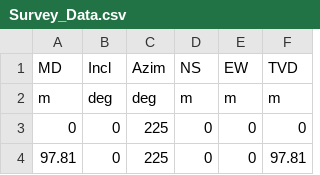
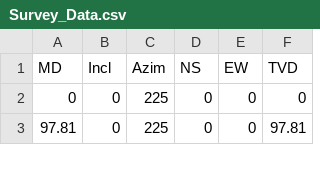
Before and after one commit to kushani17/crm-tutorial, a CSV file: Survey_Data.csv, drawn as a sheet; only a part is shown.

Commit message:
Update Survey_Data.csv

```diff
--- a/Survey_Data.csv
+++ b/Survey_Data.csv
@@ -1,3 +1,2 @@
 MD,Incl,Azim,NS,EW,TVD
-m,deg,deg,m,m,m
 0,0,225,0,0,0
```
